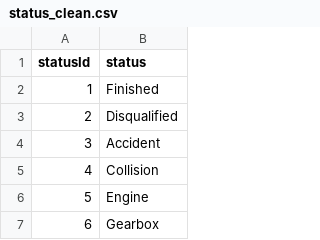
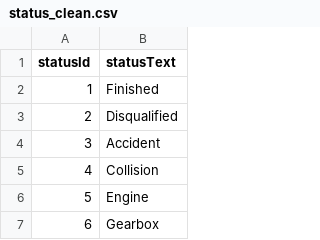
Before and after one commit to dewa9753/CSCA5622-Final-Project, a CSV file: data/status_clean.csv, drawn as a sheet; only a part is shown.

```diff
--- a/data/status_clean.csv
+++ b/data/status_clean.csv
@@ -1,2 +1,2 @@
-statusId,status
+statusId,statusText
 1,Finished
```
Also changed, not shown: data/circuits_clean.csv, data/constructors_clean.csv, 11 other files.
